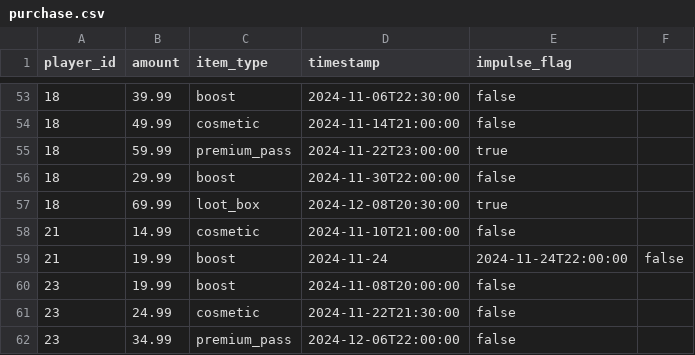
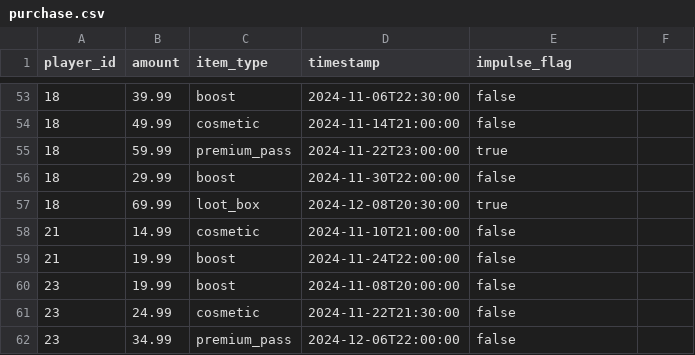
Before and after one commit to charlieabela/neo4j-use-cases, a CSV file: gaming-addiction-detection/purchase.csv, drawn as a sheet; only a part is shown, gaps mark what is left out.

Commit message:
Fix timestamp format for boost purchase entry

```diff
--- a/gaming-addiction-detection/purchase.csv
+++ b/gaming-addiction-detection/purchase.csv
@@ -58,3 +58,3 @@ player_id,amount,item_type,timestamp,impulse_flag
 21,14.99,cosmetic,2024-11-10T21:00:00,false
-21,19.99,boost,2024-11-24,2024-11-24T22:00:00,false
+21,19.99,boost,2024-11-24T22:00:00,false
 23,19.99,boost,2024-11-08T20:00:00,false
```
